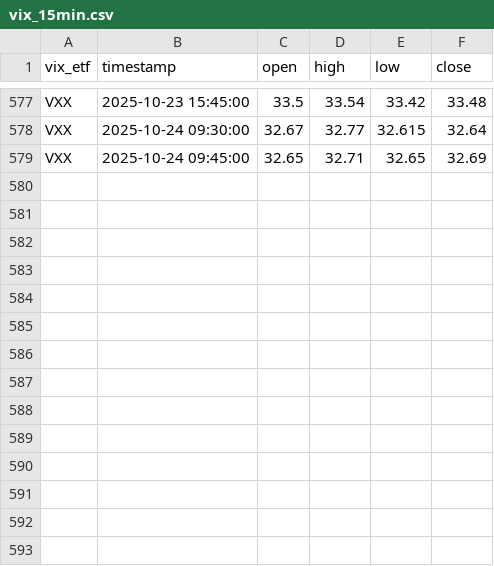
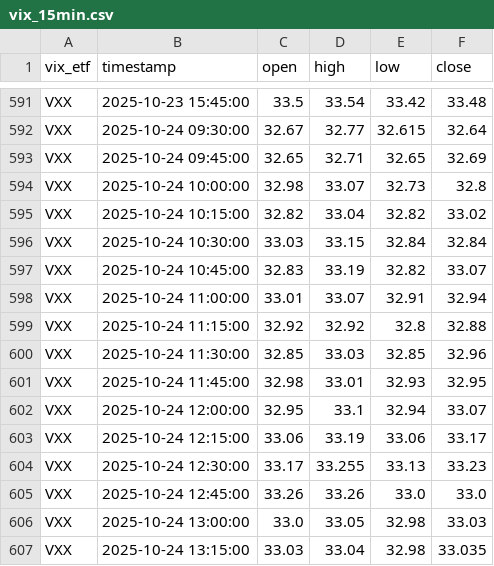
Before and after one commit to pawan-pro/CLI-Finance-Terminal, a CSV file: approach 2.0/data/vix_15min.csv, drawn as a sheet; only a part is shown, gaps mark what is left out; the diff covers the shown part only.

```diff
--- a/approach 2.0/data/vix_15min.csv
+++ b/approach 2.0/data/vix_15min.csv
@@ -579 +593,15 @@ VXX,2025-10-24 09:30:00,32.67,32.77,32.615,32.64
 VXX,2025-10-24 09:45:00,32.65,32.71,32.65,32.69
+VXX,2025-10-24 10:00:00,32.98,33.07,32.73,32.8
+VXX,2025-10-24 10:15:00,32.82,33.04,32.82,33.02
+VXX,2025-10-24 10:30:00,33.03,33.15,32.84,32.84
+VXX,2025-10-24 10:45:00,32.83,33.19,32.82,33.07
+VXX,2025-10-24 11:00:00,33.01,33.07,32.91,32.94
+VXX,2025-10-24 11:15:00,32.92,32.92,32.8,32.88
+VXX,2025-10-24 11:30:00,32.85,33.03,32.85,32.96
+VXX,2025-10-24 11:45:00,32.98,33.01,32.93,32.95
+VXX,2025-10-24 12:00:00,32.95,33.1,32.94,33.07
+VXX,2025-10-24 12:15:00,33.06,33.19,33.06,33.17
+VXX,2025-10-24 12:30:00,33.17,33.255,33.13,33.23
+VXX,2025-10-24 12:45:00,33.26,33.26,33.0,33.0
+VXX,2025-10-24 13:00:00,33.0,33.05,32.98,33.03
+VXX,2025-10-24 13:15:00,33.03,33.04,32.98,33.035
```
Also changed, not shown: 14 added rows elsewhere in this file, approach 2.0/data/commodities_15min.csv, approach 2.0/data/crypto_15min.csv, 9 other files.
